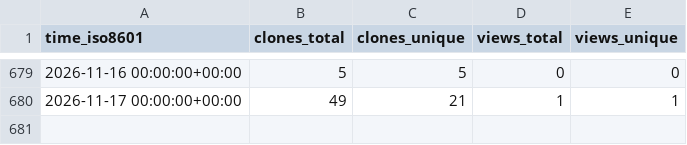
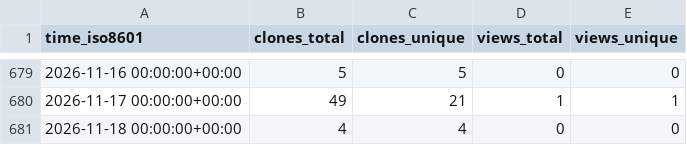
Before and after one commit to PennSIVE/ComBatFamQC, a CSV file: PennSIVE/ComBatFamQC/ghrs-data/views_clones_aggregate.csv, drawn as a sheet; only a part is shown, gaps mark what is left out.

```diff
--- a/PennSIVE/ComBatFamQC/ghrs-data/views_clones_aggregate.csv
+++ b/PennSIVE/ComBatFamQC/ghrs-data/views_clones_aggregate.csv
@@ -680 +680,2 @@ time_iso8601,clones_total,clones_unique,views_total,views_unique
 2026-11-17 00:00:00+00:00,49,21,1,1
+2026-11-18 00:00:00+00:00,4,4,0,0
```
Also changed, not shown: 1 other file.
